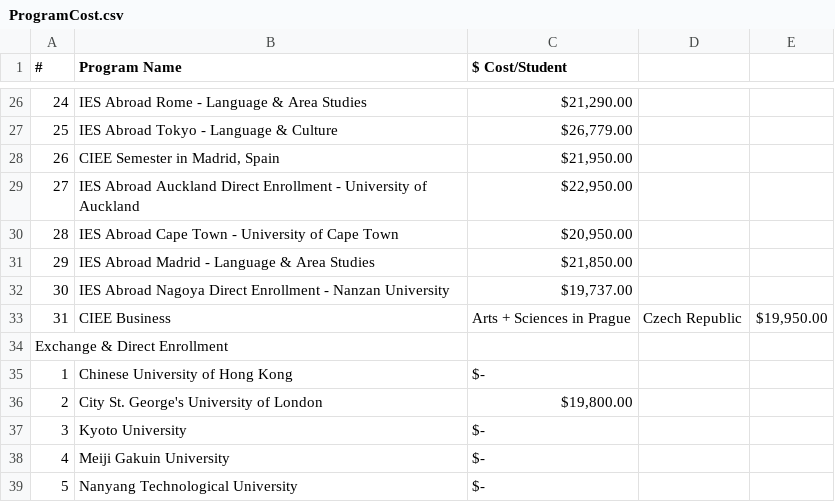
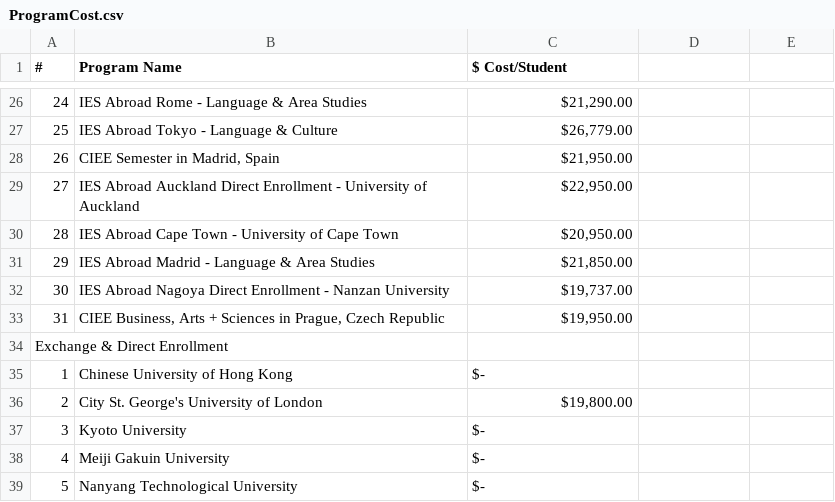
Before and after one commit to shanalishah/study-abroad-budget-dashboard, a CSV file: ProgramCost.csv, drawn as a sheet; only a part is shown, gaps mark what is left out.

Commit message:
Update ProgramCost.csv

```diff
--- a/ProgramCost.csv
+++ b/ProgramCost.csv
@@ -32,3 +32,3 @@
 30,IES Abroad Nagoya Direct Enrollment - Nanzan University," $19,737.00 "
-31,CIEE Business, Arts + Sciences in Prague, Czech Republic," $19,950.00"
+31,"CIEE Business, Arts + Sciences in Prague, Czech Republic"," $19,950.00"
 Exchange & Direct Enrollment,,
```
